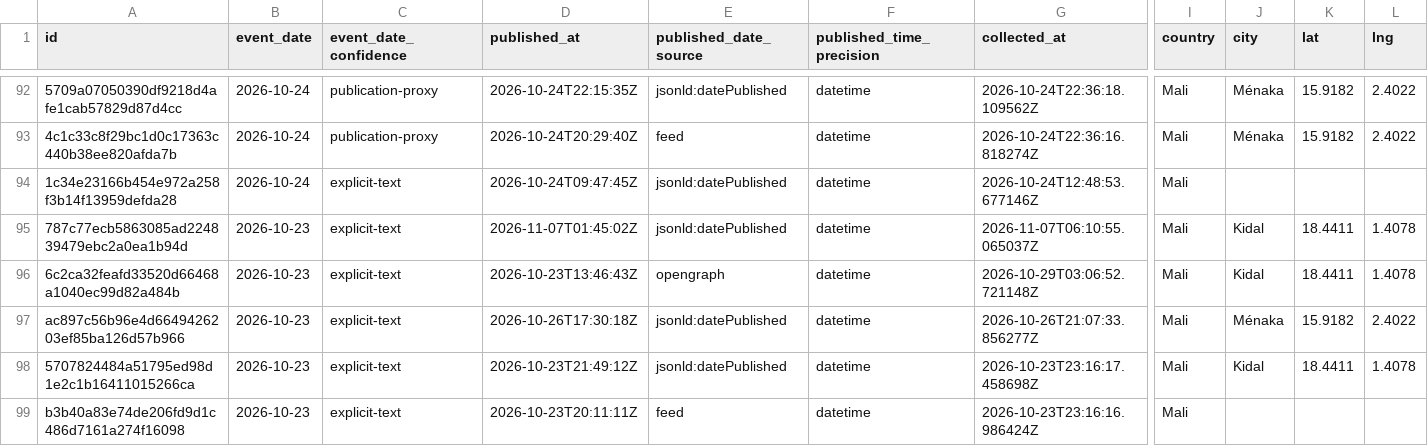
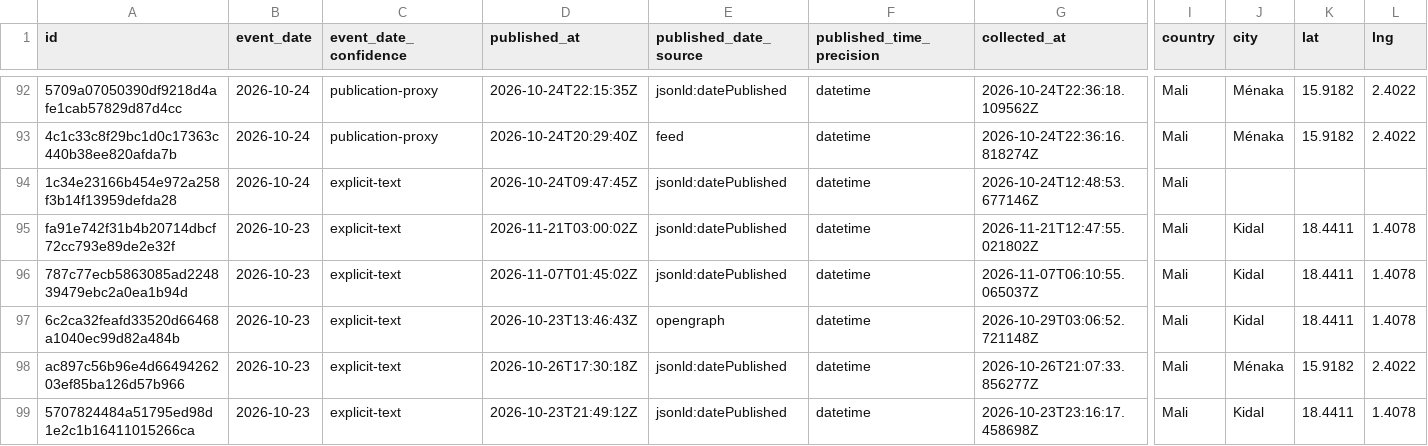
Before and after one commit to mosescosta33/sahel-intel-collection, a CSV file: data/events.csv, drawn as a sheet; only a part is shown, gaps mark what is left out; the shorter side is filled out with more unchanged rows; rows hold the shown columns only; the diff names each change by its address in the sheet, - before the commit and + after, or states it on an @@ line.

```diff
--- a/data/events.csv
+++ b/data/events.csv
+row 95: fa91e742f31b4b20714dbcf72cc793e89de2e32f | 2026-10-23 | explicit-text | 2026-11-21T03:00:02Z | jsonld:datePublished | datetime | 2026-11-21T12:47:55.021802Z | Mali | Kidal | 18.4411 | 1.4078
```
Also changed, not shown: 18 other files.
